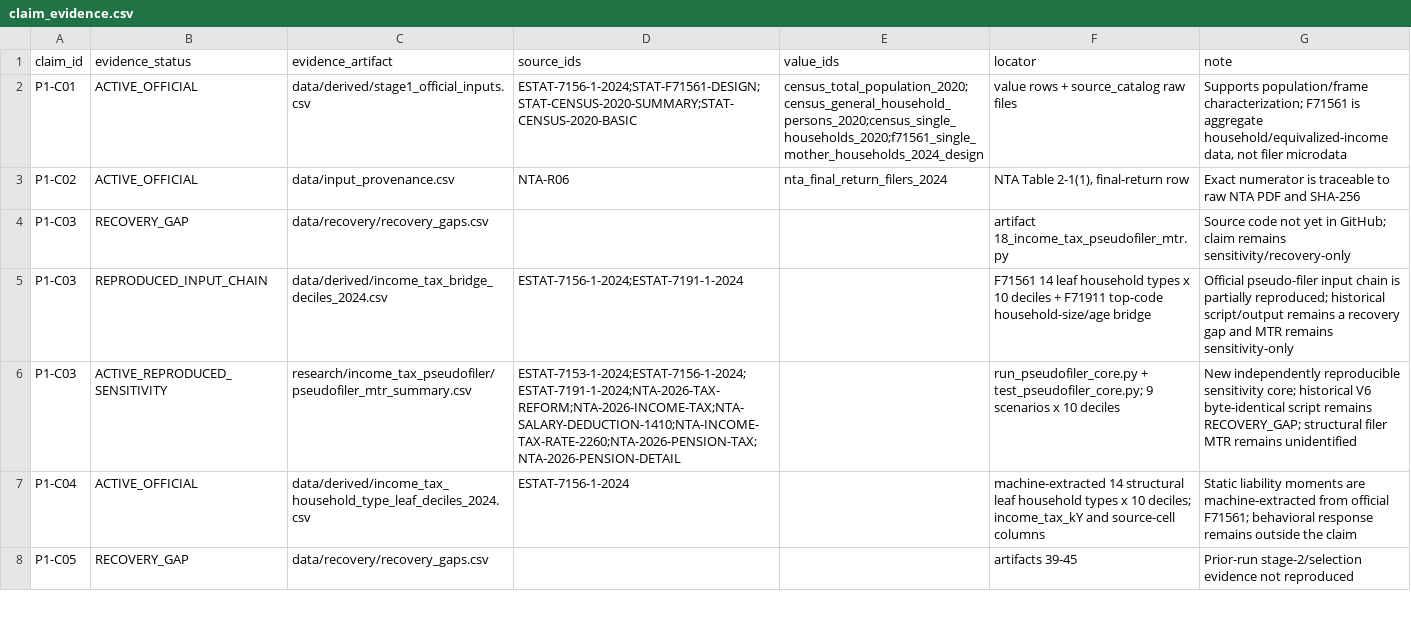
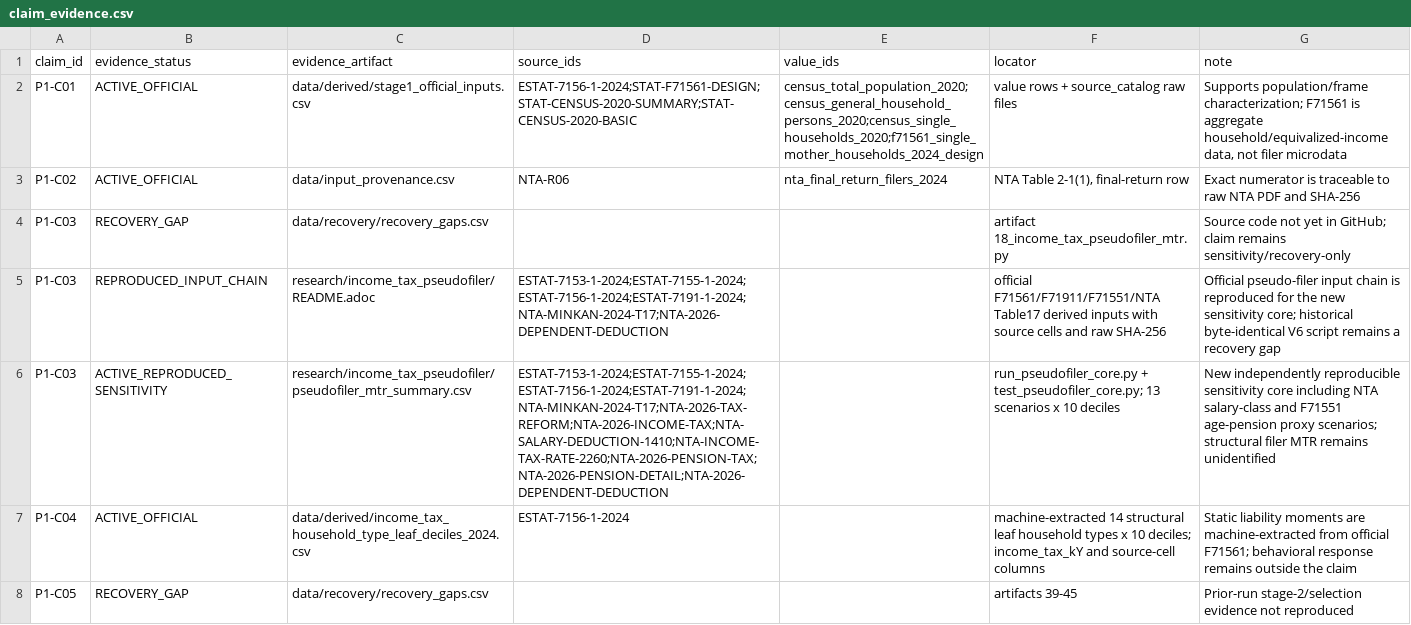
Before and after one commit to xmeta/jp-consumption-tax-reform, a CSV file: data/claim_evidence.csv, drawn as a sheet; only a part is shown.

```diff
--- a/data/claim_evidence.csv
+++ b/data/claim_evidence.csv
@@ -4,4 +4,4 @@ P1-C02,ACTIVE_OFFICIAL,data/input_provenance.csv,NTA-R06,nta_final_return_filers
 P1-C03,RECOVERY_GAP,data/recovery/recovery_gaps.csv,,,artifact 18_income_tax_pseudofiler_mtr.py,Source code not yet in GitHub; claim remains sensitivity/recovery-only
-P1-C03,REPRODUCED_INPUT_CHAIN,data/derived/income_tax_bridge_deciles_2024.csv,ESTAT-7156-1-2024;ESTAT-7191-1-2024,,F71561 14 leaf household types x 10 deciles + F71911 top-code household-size/age bridge,Official pseudo-filer input chain is partially reproduced; historical script/output remains a recovery gap and MTR remains sensitivity-only
-P1-C03,ACTIVE_REPRODUCED_SENSITIVITY,research/income_tax_pseudofiler/pseudofiler_mtr_summary.csv,ESTAT-7153-1-2024;ESTAT-7156-1-2024;ESTAT-7191-1-2024;NTA-2026-TAX-REFORM;NTA-2026-INCOME-TAX;NTA-SALARY-DEDUCTION-1410;NTA-INCOME-TAX-RATE-2260;NTA-2026-PENSION-TAX;NTA-2026-PENSION-DETAIL,,run_pseudofiler_core.py + test_pseudofiler_core.py; 9 scenarios x 10 deciles,New independently reproducible sensitivity core; historical V6 byte-identical script remains RECOVERY_GAP; structural filer MTR remains unidentified
+P1-C03,REPRODUCED_INPUT_CHAIN,research/income_tax_pseudofiler/README.adoc,ESTAT-7153-1-2024;ESTAT-7155-1-2024;ESTAT-7156-1-2024;ESTAT-7191-1-2024;NTA-MINKAN-2024-T17;NTA-2026-DEPENDENT-DEDUCTION,,official F71561/F71911/F71551/NTA Table17 derived inputs with source cells and raw SHA-256,Official pseudo-filer input chain is reproduced for the new sensitivity core; historical byte-identical V6 script remains a recovery gap
+P1-C03,ACTIVE_REPRODUCED_SENSITIVITY,research/income_tax_pseudofiler/pseudofiler_mtr_summary.csv,ESTAT-7153-1-2024;ESTAT-7155-1-2024;ESTAT-7156-1-2024;ESTAT-7191-1-2024;NTA-MINKAN-2024-T17;NTA-2026-TAX-REFORM;NTA-2026-INCOME-TAX;NTA-SALARY-DEDUCTION-1410;NTA-INCOME-TAX-RATE-2260;NTA-2026-PENSION-TAX;NTA-2026-PENSION-DETAIL;NTA-2026-DEPENDENT-DEDUCTION,,run_pseudofiler_core.py + test_pseudofiler_core.py; 13 scenarios x 10 deciles,New independently reproducible sensitivity core including NTA salary-class and F71551 age-pension proxy scenarios; structural filer MTR remains unidentified
 P1-C04,ACTIVE_OFFICIAL,data/derived/income_tax_household_type_leaf_deciles_2024.csv,ESTAT-7156-1-2024,,machine-extracted 14 structural leaf household types x 10 deciles; income_tax_kY and source-cell columns,Static liability moments are machine-extracted from official F71561; behavioral response remains outside the claim
```
Also changed, not shown: data/derived/income_tax_2026_statutory_parameters.csv, data/derived_catalog.csv, 23 other files.
